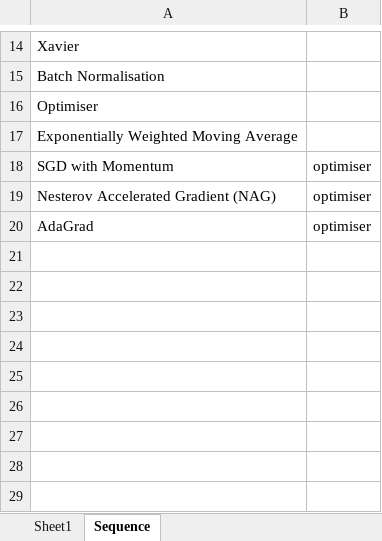
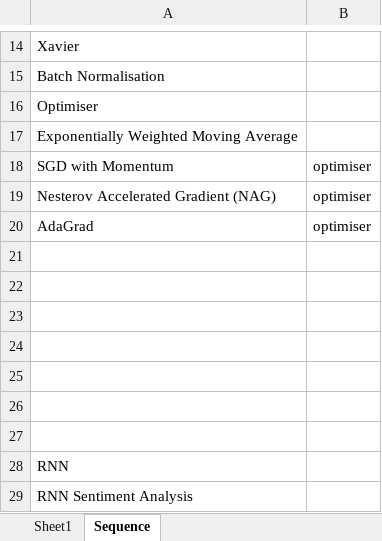
Before and after one commit to MitVinay/Deep-Learning-Material, an Excel workbook: Important_links.xlsx, sheet Sequence, drawn as a sheet; only a part is shown, gaps mark what is left out; values as stored, in another font and other column widths than the file's, no borders; the diff names each change by its address in the sheet, - before the commit and + after, or states it on an @@ line.

```diff
--- a/Important_links.xlsx (sheet Sequence)
+++ b/Important_links.xlsx (sheet Sequence)
+row 21: (empty)
+row 22: (empty)
+row 23: (empty)
+row 24: (empty)
+row 25: (empty)
+row 26: (empty)
+row 27: (empty)
+row 28: RNN
+row 29: RNN Sentiment Analysis
```
Also changed, not shown: 7 other files.
